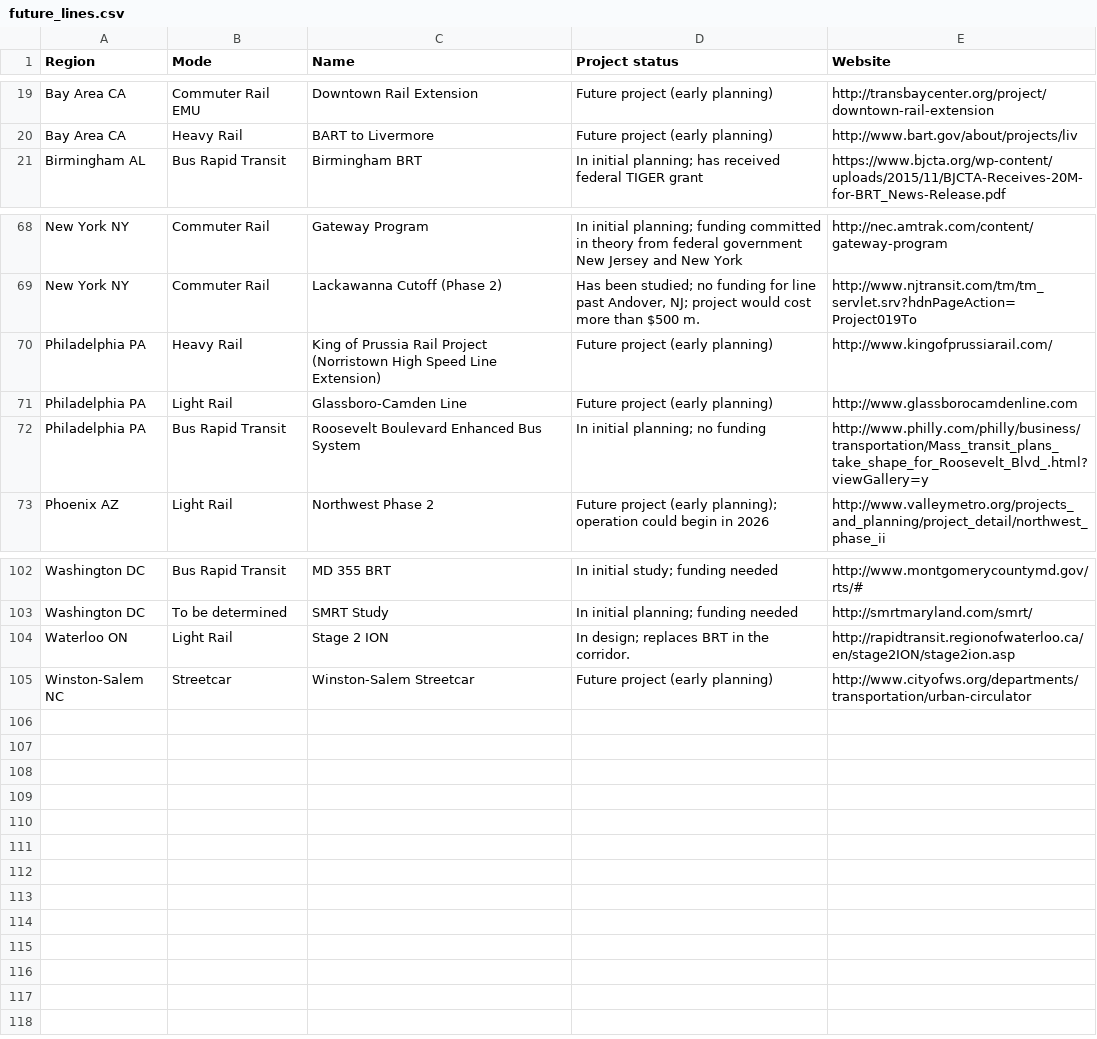
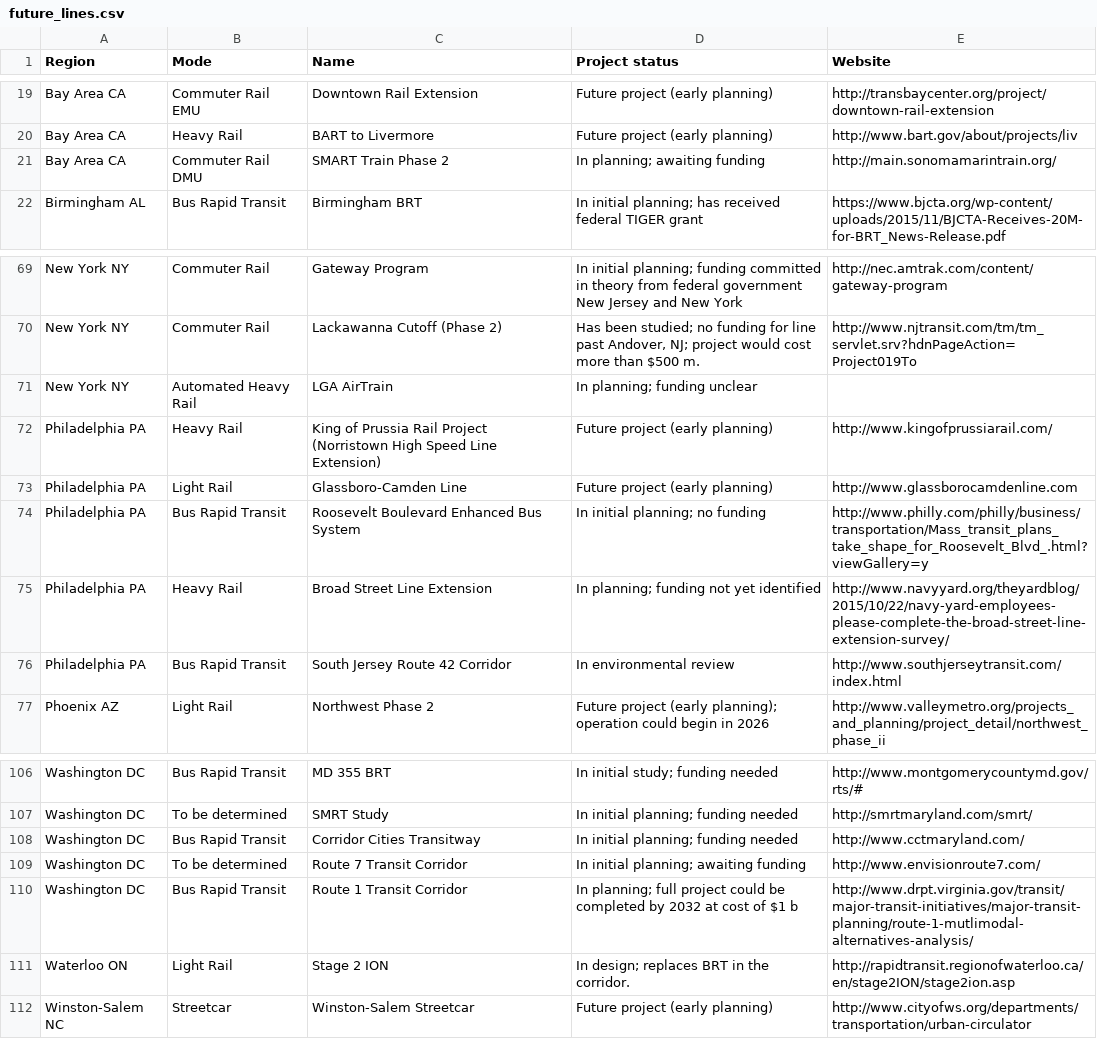
Before and after one commit to stevevance/ttp-2016-transit-investments, a CSV file: csv data/future_lines.csv, drawn as a sheet; only a part is shown, gaps mark what is left out; the diff names each change by its address in the sheet, - before the commit and + after, or states it on an @@ line.

```diff
--- a/csv data/future_lines.csv
+++ b/csv data/future_lines.csv
+row 21: Bay Area CA | Commuter Rail DMU | SMART Train Phase 2 | In planning; awaiting funding | http://main.sonomamarintrain.org/
+row 71: New York NY | Automated Heavy Rail | LGA AirTrain | In planning; funding unclear
+row 75: Philadelphia PA | Heavy Rail | Broad Street Line Extension | In planning; funding not yet identified | http://www.navyyard.org/theyardblog/2015/10/22/navy-yard-employees-please-complete-the-broad-street-line-extension-survey/
+row 76: Philadelphia PA | Bus Rapid Transit | South Jersey Route 42 Corridor | In environmental review | http://www.southjerseytransit.com/index.html
+row 108: Washington DC | Bus Rapid Transit | Corridor Cities Transitway | In initial planning; funding needed | http://www.cctmaryland.com/
+row 109: Washington DC | To be determined | Route 7 Transit Corridor | In initial planning; awaiting funding | http://www.envisionroute7.com/
+row 110: Washington DC | Bus Rapid Transit | Route 1 Transit Corridor | In planning; full project could be completed by 2032 at cost of $1 b | http://www.drpt.virginia.gov/transit/major-transit-initiatives/major-transit-planning/route-1-mutlimodal-alternatives-analysis/
```
Also changed, not shown: csv data/construct_lines.csv, csv data/funded_lines.csv, 1 other file.
